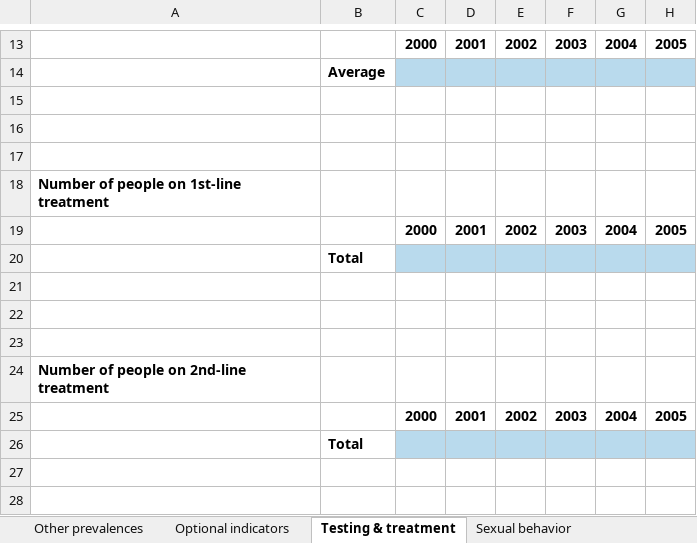
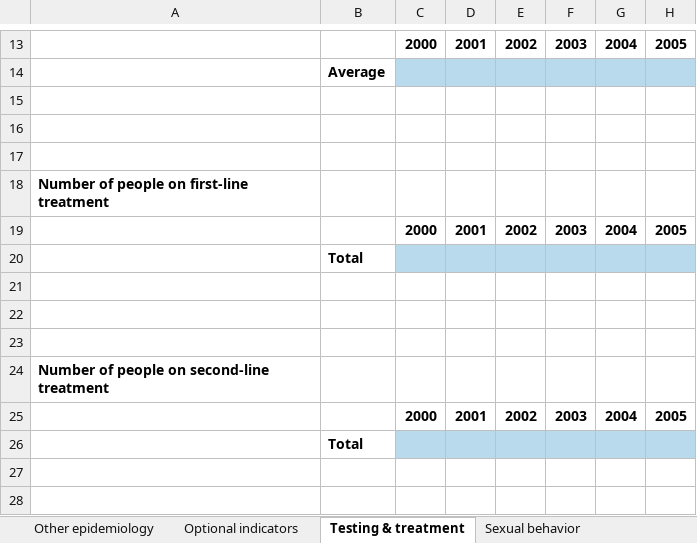
Before and after one commit to optimamodel/optima, an Excel workbook: server/src/sim/example.xlsx, sheet Testing & treatment, drawn as a sheet; only a part is shown, gaps mark what is left out; values as stored, in another font and other column widths than the file's, no borders; the diff names each change by its address in the sheet, - before the commit and + after, or states it on an @@ line.

```diff
--- a/server/src/sim/example.xlsx (sheet Testing & treatment)
+++ b/server/src/sim/example.xlsx (sheet Testing & treatment)
-sheet tab: Other prevalences
+sheet tab: Other epidemiology
-A18: Number of people on 1st-line treatment
+A18: Number of people on first-line treatment
-A24: Number of people on 2nd-line treatment
+A24: Number of people on second-line treatment
```
Also changed, not shown: sheet Other epidemiology, sheet Injecting behavior, sheet Cost & coverage, 1 other file.
